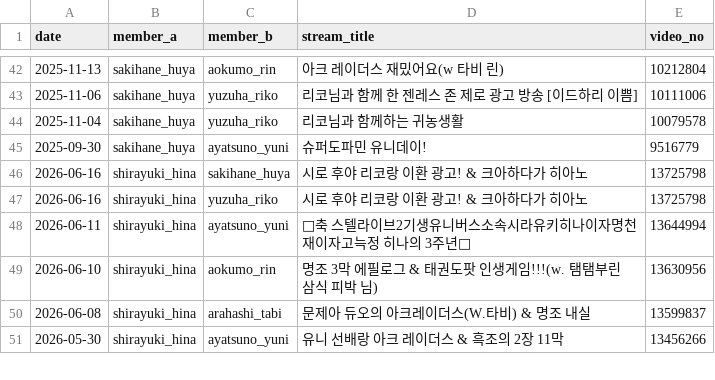
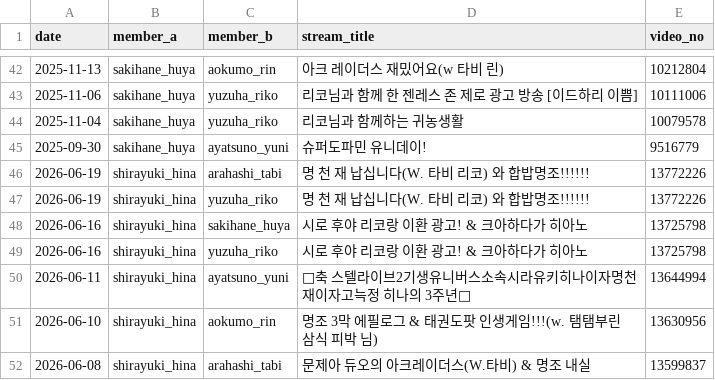
Before and after one commit to coding-jhj/Stelive_data, a CSV file: data/collabs.csv, drawn as a sheet; only a part is shown, gaps mark what is left out; the shorter side is filled out with more unchanged rows.

```diff
--- a/data/collabs.csv
+++ b/data/collabs.csv
@@ -46,2 +46,4 @@
 2025-09-30,sakihane_huya,ayatsuno_yuni,슈퍼도파민 유니데이!,9516779
+2026-06-19,shirayuki_hina,arahashi_tabi,명 천 재 납십니다(W. 타비 리코) 와 합밥명조!!!!!!,13772226
+2026-06-19,shirayuki_hina,yuzuha_riko,명 천 재 납십니다(W. 타비 리코) 와 합밥명조!!!!!!,13772226
 2026-06-16,shirayuki_hina,sakihane_huya,시로 후야 리코랑 이환 광고! & 크아하다가 히아노,13725798
```
Also changed, not shown: data/followers.csv, data/streams.csv, 3 other files.
